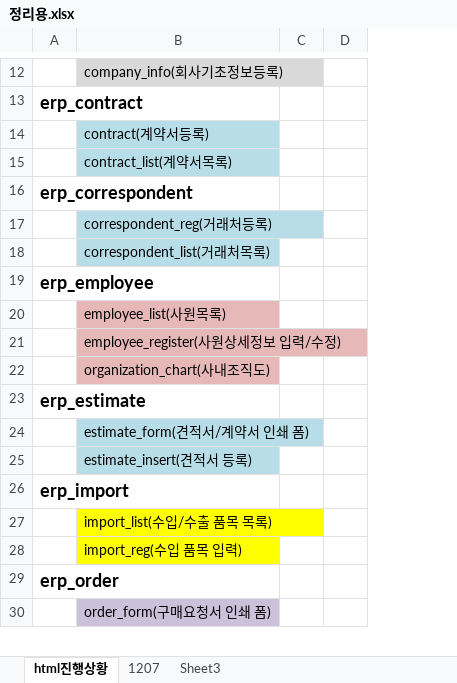
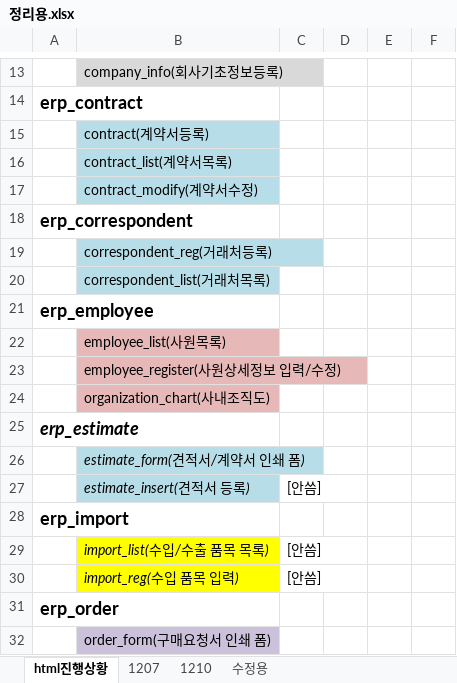
Before and after one commit to TaeJooLim/portfolio, an Excel workbook: discussion/정리용.xlsx, sheet html진행상황, drawn as a sheet; only a part is shown, gaps mark what is left out; values as stored, in another font and other column widths than the file's, no borders; addresses are those after the commit; the diff covers the shown part only; the diff names each change by its address in the sheet, - before the commit and + after, or states it on an @@ line.

```diff
--- a/discussion/정리용.xlsx (sheet html진행상황)
+++ b/discussion/정리용.xlsx (sheet html진행상황)
-sheet tab: Sheet3
+sheet tab: 1210
+sheet tab: 수정용
+column D, empty
+column E, empty
+row 17:  | contract_modify(계약서수정)
-A25 italic: off
+A25 italic: on
-B26:B27 italic: off
+B26:B27 italic: on
-C27: (empty)
+C27: [안씀]
-B29:B30 italic: off
+B29:B30 italic: on
-C29:C30: (empty)
+C29:C30: [안씀]
```
Also changed, not shown: 8 added rows, 2 removed rows, 7 edited cells and cell formats elsewhere in this sheet, sheet 1210, charts or pictures.
